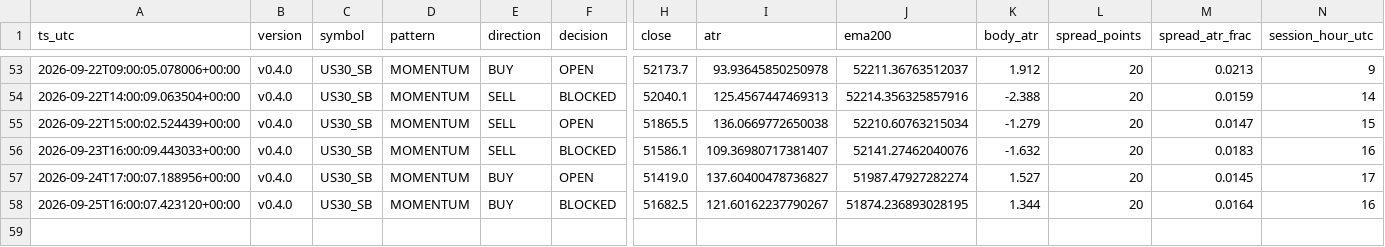
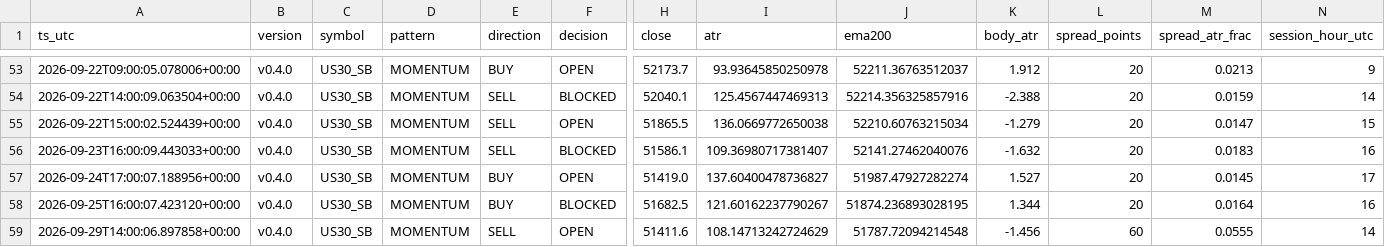
Before and after one commit to jorgenofuentes/tb-logs, a CSV file: signals_US30_SB_v0.4.0.csv, drawn as a sheet; only a part is shown, gaps mark what is left out; rows hold the shown columns only; the diff names each change by its address in the sheet, - before the commit and + after, or states it on an @@ line.

```diff
--- a/signals_US30_SB_v0.4.0.csv
+++ b/signals_US30_SB_v0.4.0.csv
+row 59: 2026-09-29T14:00:06.897858+00:00 | v0.4.0 | US30_SB | MOMENTUM | SELL | OPEN | 51411.6 | 108.14713242724629 | 51787.72094214548 | -1.456 | 60 | 0.0555 | 14
```
Also changed, not shown: trades_US30_SB_v0.4.0.csv, 2 other files.
